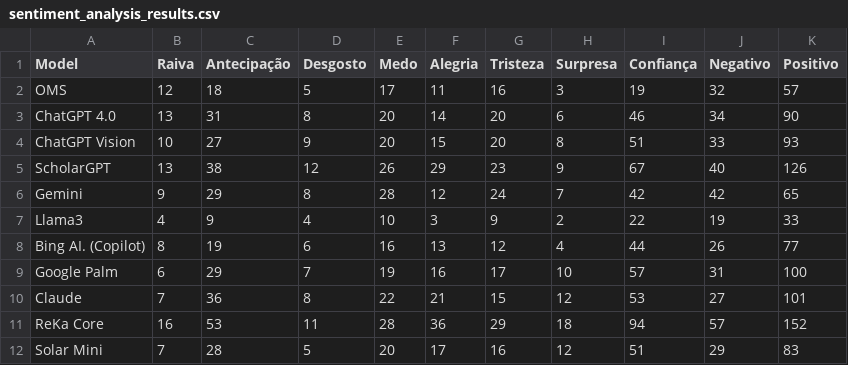
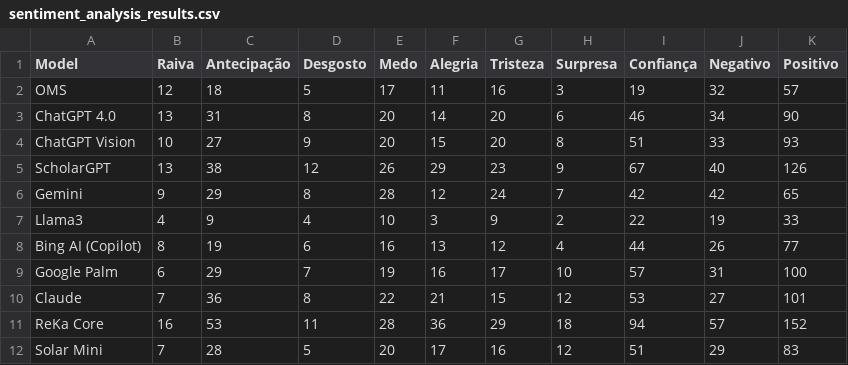
Before and after one commit to gskumlehn/autism-info-llm-comparison, a CSV file: sentiment_analysis_results.csv, drawn as a sheet.

Commit message:
Update sentiment_analysis_results.csv

```diff
--- a/sentiment_analysis_results.csv
+++ b/sentiment_analysis_results.csv
@@ -7,3 +7,3 @@
 "Llama3",4,9,4,10,3,9,2,22,19,33
-"Bing AI. (Copilot)",8,19,6,16,13,12,4,44,26,77
+"Bing AI (Copilot)",8,19,6,16,13,12,4,44,26,77
 "Google Palm",6,29,7,19,16,17,10,57,31,100
```
